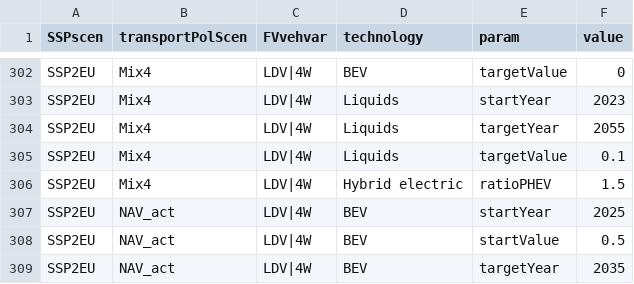
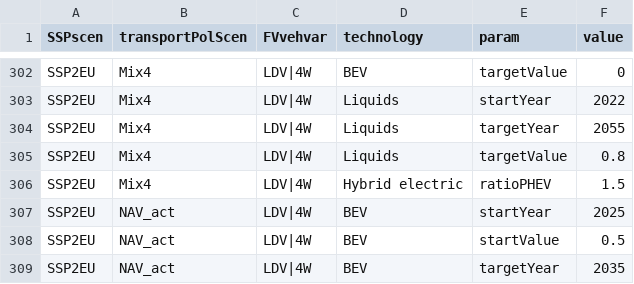
Before and after one commit to pik-piam/edgeTransport, a CSV file: inst/extdata/scenParIncoCost.csv, drawn as a sheet; only a part is shown, gaps mark what is left out; the diff covers the shown part only; the diff names each change by its address in the sheet, - before the commit and + after, or states it on an @@ line.

```diff
--- a/inst/extdata/scenParIncoCost.csv
+++ b/inst/extdata/scenParIncoCost.csv
-F303 (value): 2023
+F303 (value): 2022
-F305 (value): 0.1
+F305 (value): 0.8
```
Also changed, not shown: 15 edited cells elsewhere in this file, inst/extdata/genParIncoCostStartVal.csv, 1 other file.
